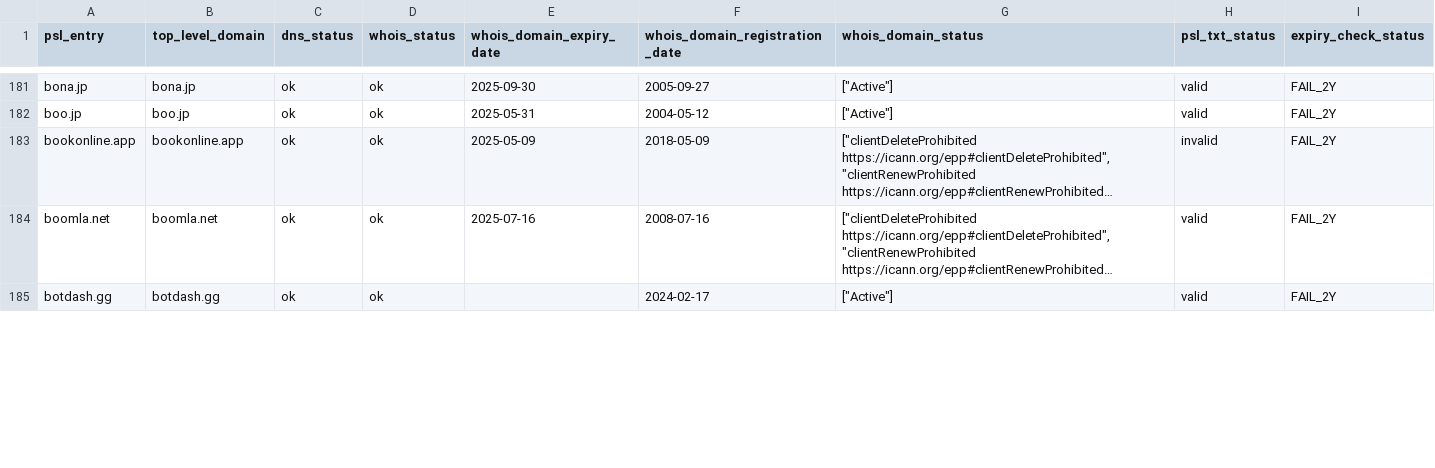
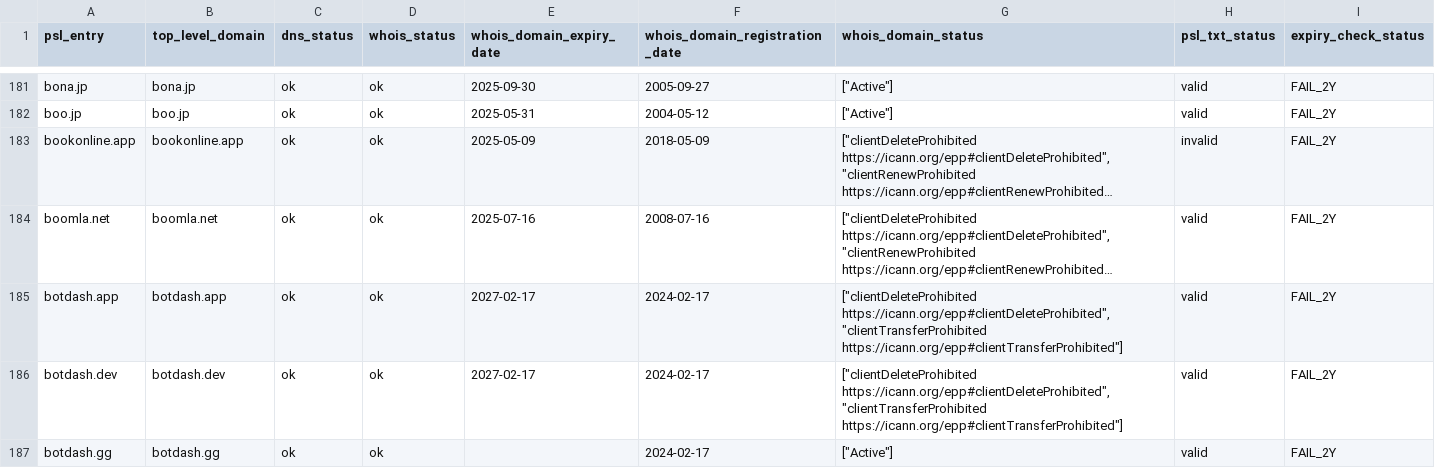
Before and after one commit to groundcat/PSL-private-domains-checker, a CSV file: data/expiry_less_than_2yrs.csv, drawn as a sheet; only a part is shown, gaps mark what is left out; long unchanged cells end in …; the diff covers the shown part only; the diff names each change by its address in the sheet, - before the commit and + after, or states it on an @@ line.

```diff
--- a/data/expiry_less_than_2yrs.csv
+++ b/data/expiry_less_than_2yrs.csv
+row 185: botdash.app | botdash.app | ok | ok | 2027-02-17 | 2024-02-17 | ["clientDeleteProhibited https://icann.org/epp#clientDeleteProhibited", "clientTransferProhibited https://icann.org/epp#clientTransferProhibited"] | valid | FAIL_2Y
+row 186: botdash.dev | botdash.dev | ok | ok | 2027-02-17 | 2024-02-17 | ["clientDeleteProhibited https://icann.org/epp#clientDeleteProhibited", "clientTransferProhibited https://icann.org/epp#clientTransferProhibited"] | valid | FAIL_2Y
```
Also changed, not shown: 3 added rows and 125 edited cells elsewhere in this file, data/all.csv, data/missing_psl_txt.csv, 1 other file.
